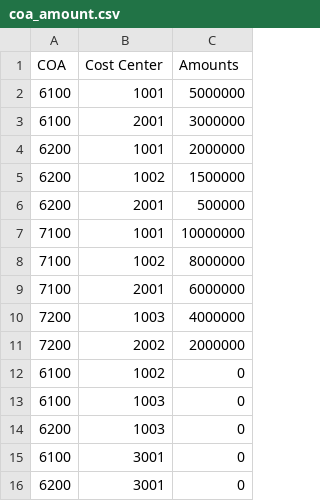
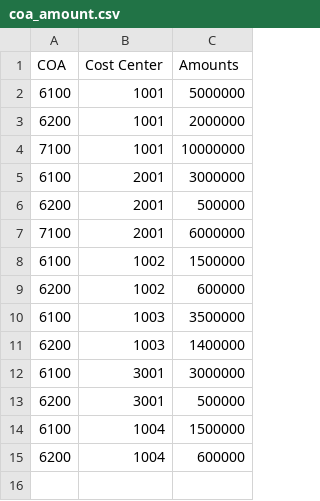
Before and after one commit to tonyy-shin/cost-allocation, a CSV file: sample_data/coa_amount.csv, drawn as a sheet.

Commit message:
fix: replace pre_allocation with coa_amounts as single source of truth

```diff
--- a/sample_data/coa_amount.csv
+++ b/sample_data/coa_amount.csv
@@ -2,15 +2,14 @@ COA,Cost Center,Amounts
 6100,1001,5000000
+6200,1001,2000000
+7100,1001,10000000
 6100,2001,3000000
-6200,1001,2000000
-6200,1002,1500000
 6200,2001,500000
-7100,1001,10000000
-7100,1002,8000000
 7100,2001,6000000
-7200,1003,4000000
-7200,2002,2000000
-6100,1002,0
-6100,1003,0
-6200,1003,0
-6100,3001,0
-6200,3001,0
+6100,1002,1500000
+6200,1002,600000
+6100,1003,3500000
+6200,1003,1400000
+6100,3001,3000000
+6200,3001,500000
+6100,1004,1500000
+6200,1004,600000
```
Also changed, not shown: 10 other files.
